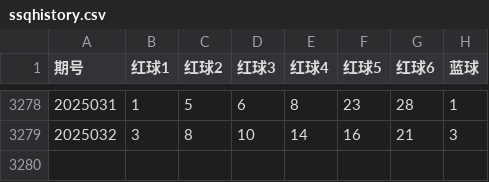
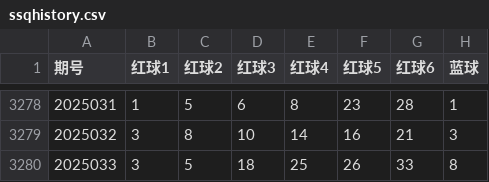
Before and after one commit to shinelotto/shinelotto.github.io, a CSV file: data/ssqhistory.csv, drawn as a sheet; only a part is shown, gaps mark what is left out.

Commit message:
更新数据

```diff
--- a/data/ssqhistory.csv
+++ b/data/ssqhistory.csv
@@ -3279 +3279,2 @@
 2025032,3,8,10,14,16,21,3
+2025033,3,5,18,25,26,33,8
```
